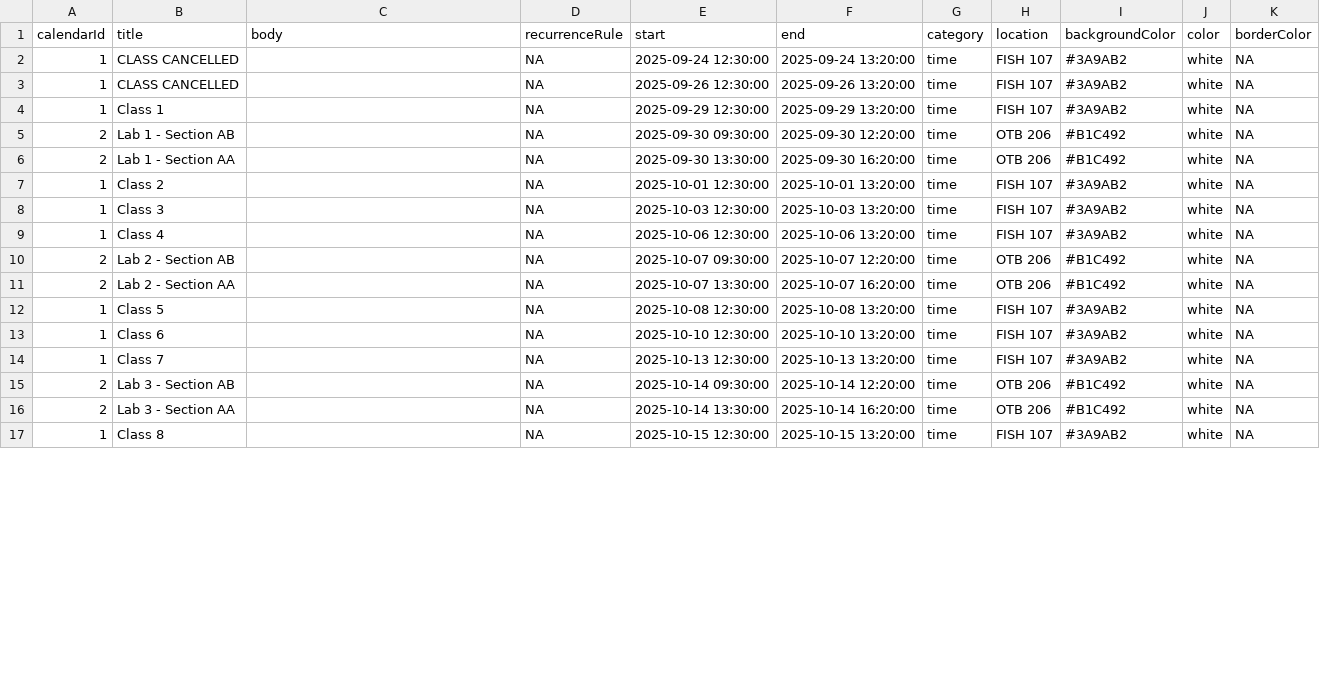
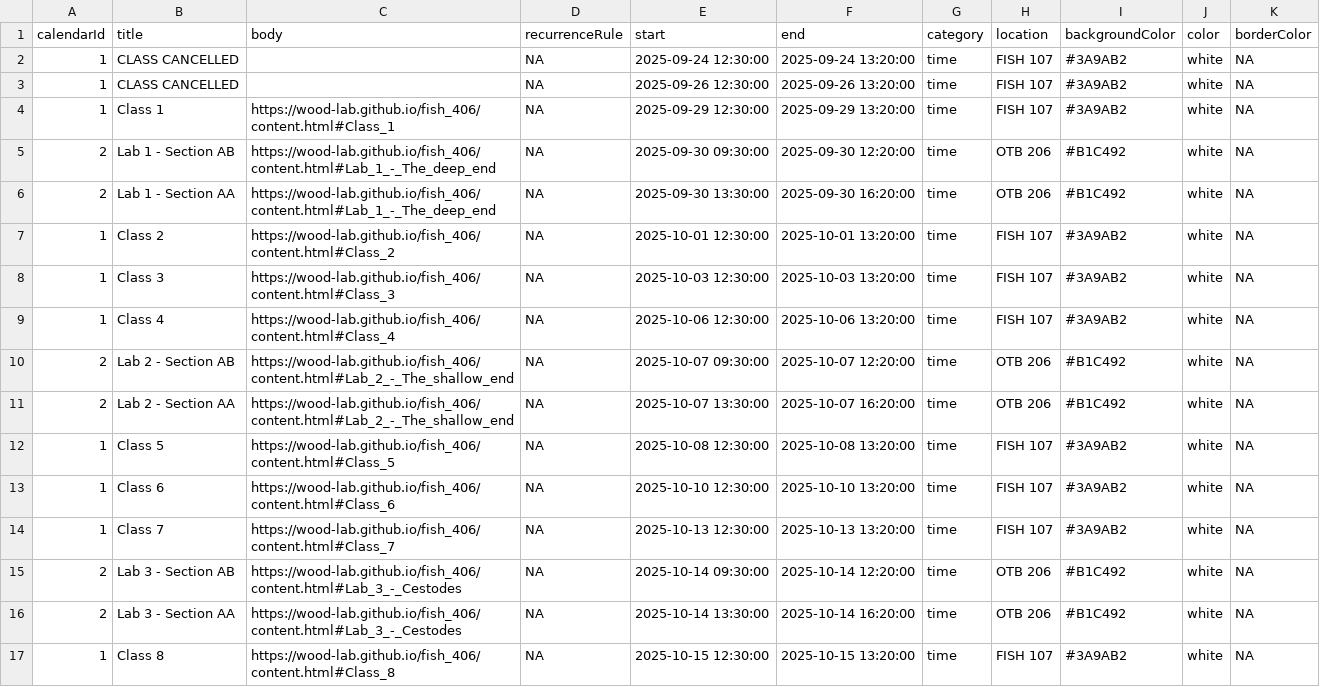
Before and after one commit to wood-lab/fish_406, a CSV file: calendar_data.csv, drawn as a sheet; only a part is shown; the diff covers the shown part only.

Commit message:
adding links to calendar

```diff
--- a/calendar_data.csv
+++ b/calendar_data.csv
@@ -3,15 +3,15 @@
 1,CLASS CANCELLED,,NA,2025-09-26 12:30:00,2025-09-26 13:20:00,time,FISH 107,#3A9AB2,white,NA
-1,Class 1,,NA,2025-09-29 12:30:00,2025-09-29 13:20:00,time,FISH 107,#3A9AB2,white,NA
-2,Lab 1 - Section AB,,NA,2025-09-30 09:30:00,2025-09-30 12:20:00,time,OTB 206,#B1C492,white,NA
-2,Lab 1 - Section AA,,NA,2025-09-30 13:30:00,2025-09-30 16:20:00,time,OTB 206,#B1C492,white,NA
-1,Class 2,,NA,2025-10-01 12:30:00,2025-10-01 13:20:00,time,FISH 107,#3A9AB2,white,NA
-1,Class 3,,NA,2025-10-03 12:30:00,2025-10-03 13:20:00,time,FISH 107,#3A9AB2,white,NA
-1,Class 4,,NA,2025-10-06 12:30:00,2025-10-06 13:20:00,time,FISH 107,#3A9AB2,white,NA
-2,Lab 2 - Section AB,,NA,2025-10-07 09:30:00,2025-10-07 12:20:00,time,OTB 206,#B1C492,white,NA
-2,Lab 2 - Section AA,,NA,2025-10-07 13:30:00,2025-10-07 16:20:00,time,OTB 206,#B1C492,white,NA
-1,Class 5,,NA,2025-10-08 12:30:00,2025-10-08 13:20:00,time,FISH 107,#3A9AB2,white,NA
-1,Class 6,,NA,2025-10-10 12:30:00,2025-10-10 13:20:00,time,FISH 107,#3A9AB2,white,NA
-1,Class 7,,NA,2025-10-13 12:30:00,2025-10-13 13:20:00,time,FISH 107,#3A9AB2,white,NA
-2,Lab 3 - Section AB,,NA,2025-10-14 09:30:00,2025-10-14 12:20:00,time,OTB 206,#B1C492,white,NA
-2,Lab 3 - Section AA,,NA,2025-10-14 13:30:00,2025-10-14 16:20:00,time,OTB 206,#B1C492,white,NA
-1,Class 8,,NA,2025-10-15 12:30:00,2025-10-15 13:20:00,time,FISH 107,#3A9AB2,white,NA
+1,Class 1,https://wood-lab.github.io/fish_406/content.html#Class_1,NA,2025-09-29 12:30:00,2025-09-29 13:20:00,time,FISH 107,#3A9AB2,white,NA
+2,Lab 1 - Section AB,https://wood-lab.github.io/fish_406/content.html#Lab_1_-_The_deep_end,NA,2025-09-30 09:30:00,2025-09-30 12:20:00,time,OTB 206,#B1C492,white,NA
+2,Lab 1 - Section AA,https://wood-lab.github.io/fish_406/content.html#Lab_1_-_The_deep_end,NA,2025-09-30 13:30:00,2025-09-30 16:20:00,time,OTB 206,#B1C492,white,NA
+1,Class 2,https://wood-lab.github.io/fish_406/content.html#Class_2,NA,2025-10-01 12:30:00,2025-10-01 13:20:00,time,FISH 107,#3A9AB2,white,NA
+1,Class 3,https://wood-lab.github.io/fish_406/content.html#Class_3,NA,2025-10-03 12:30:00,2025-10-03 13:20:00,time,FISH 107,#3A9AB2,white,NA
+1,Class 4,https://wood-lab.github.io/fish_406/content.html#Class_4,NA,2025-10-06 12:30:00,2025-10-06 13:20:00,time,FISH 107,#3A9AB2,white,NA
+2,Lab 2 - Section AB,https://wood-lab.github.io/fish_406/content.html#Lab_2_-_The_shallow_end,NA,2025-10-07 09:30:00,2025-10-07 12:20:00,time,OTB 206,#B1C492,white,NA
+2,Lab 2 - Section AA,https://wood-lab.github.io/fish_406/content.html#Lab_2_-_The_shallow_end,NA,2025-10-07 13:30:00,2025-10-07 16:20:00,time,OTB 206,#B1C492,white,NA
+1,Class 5,https://wood-lab.github.io/fish_406/content.html#Class_5,NA,2025-10-08 12:30:00,2025-10-08 13:20:00,time,FISH 107,#3A9AB2,white,NA
+1,Class 6,https://wood-lab.github.io/fish_406/content.html#Class_6,NA,2025-10-10 12:30:00,2025-10-10 13:20:00,time,FISH 107,#3A9AB2,white,NA
+1,Class 7,https://wood-lab.github.io/fish_406/content.html#Class_7,NA,2025-10-13 12:30:00,2025-10-13 13:20:00,time,FISH 107,#3A9AB2,white,NA
+2,Lab 3 - Section AB,https://wood-lab.github.io/fish_406/content.html#Lab_3_-_Cestodes,NA,2025-10-14 09:30:00,2025-10-14 12:20:00,time,OTB 206,#B1C492,white,NA
+2,Lab 3 - Section AA,https://wood-lab.github.io/fish_406/content.html#Lab_3_-_Cestodes,NA,2025-10-14 13:30:00,2025-10-14 16:20:00,time,OTB 206,#B1C492,white,NA
+1,Class 8,https://wood-lab.github.io/fish_406/content.html#Class_8,NA,2025-10-15 12:30:00,2025-10-15 13:20:00,time,FISH 107,#3A9AB2,white,NA
```
Also changed, not shown: 32 edited cells elsewhere in this file, docs/calendar_data.csv, 5 other files.
